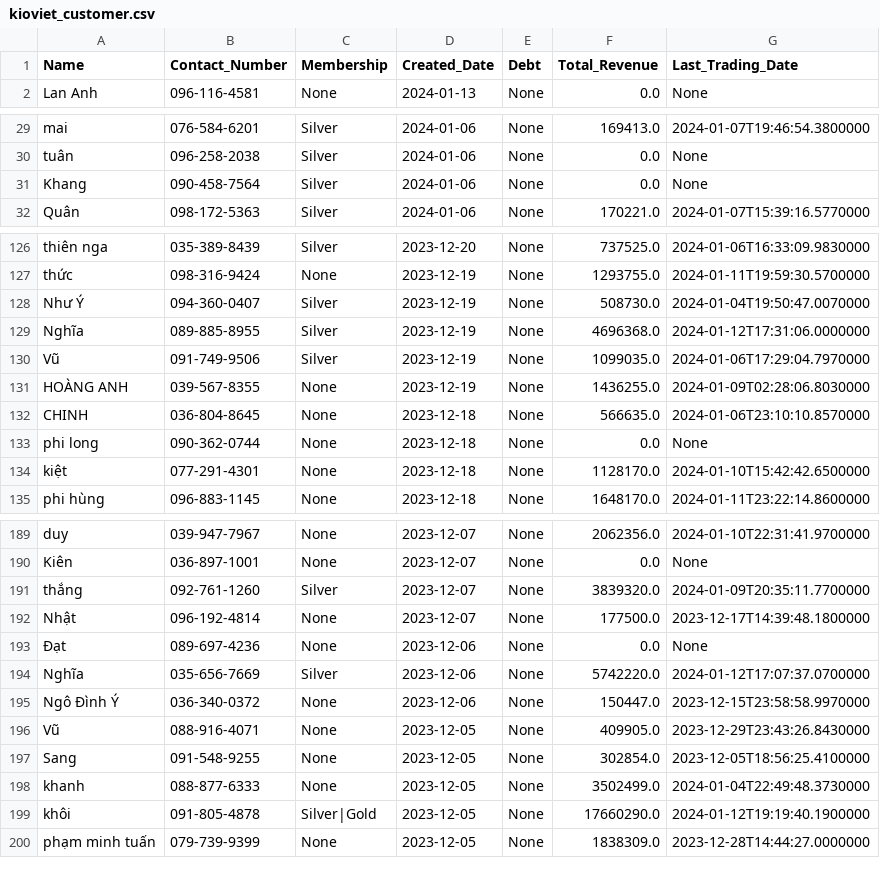
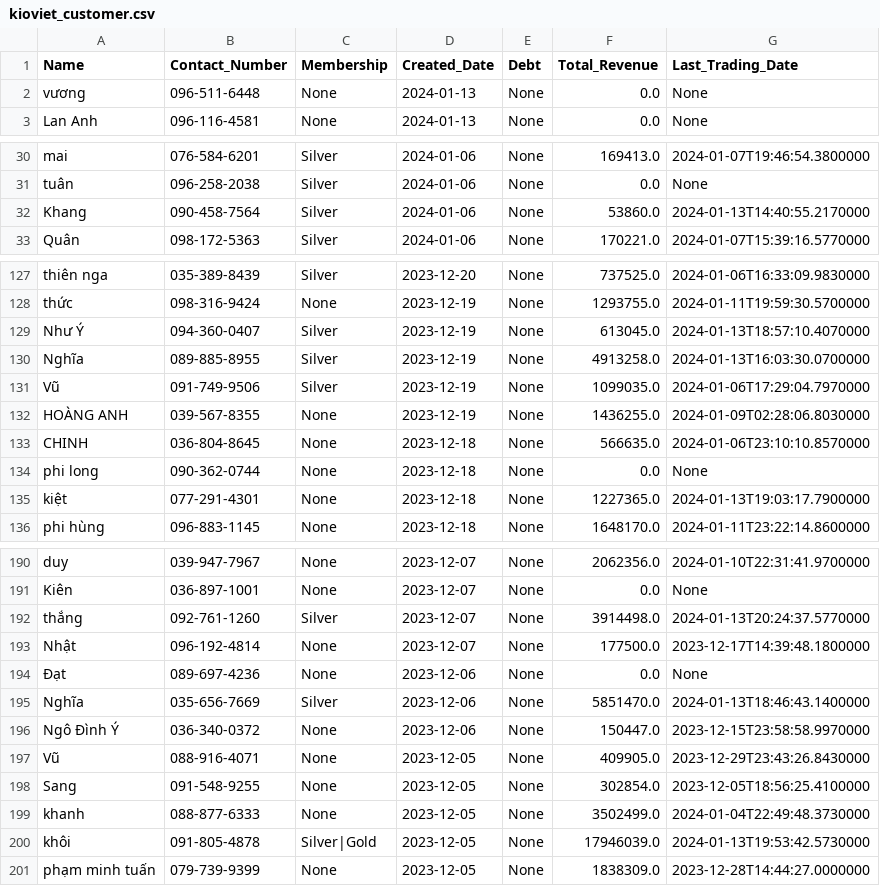
Before and after one commit to johntrinhnhat/72-Billiards-Club, a CSV file: kioviet_customer.csv, drawn as a sheet; only a part is shown, gaps mark what is left out; the diff covers the shown part only.

```diff
--- a/kioviet_customer.csv
+++ b/kioviet_customer.csv
@@ -1,2 +1,3 @@
 Name,Contact_Number,Membership,Created_Date,Debt,Total_Revenue,Last_Trading_Date
+vương,096-511-6448,None,2024-01-13,None,0.0,None
 Lan Anh,096-116-4581,None,2024-01-13,None,0.0,None
@@ -30,3 +31,3 @@ mai,076-584-6201,Silver,2024-01-06,None,169413.0,2024-01-07T19:46:54.3800000
 tuân,096-258-2038,Silver,2024-01-06,None,0.0,None
-Khang,090-458-7564,Silver,2024-01-06,None,0.0,None
+Khang,090-458-7564,Silver,2024-01-06,None,53860.0,2024-01-13T14:40:55.2170000
 Quân,098-172-5363,Silver,2024-01-06,None,170221.0,2024-01-07T15:39:16.5770000
@@ -127,4 +128,4 @@ thiên nga,035-389-8439,Silver,2023-12-20,None,737525.0,2024-01-06T16:33:09.9830
 thức,098-316-9424,None,2023-12-19,None,1293755.0,2024-01-11T19:59:30.5700000
-Như Ý,094-360-0407,Silver,2023-12-19,None,508730.0,2024-01-04T19:50:47.0070000
-Nghĩa,089-885-8955,Silver,2023-12-19,None,4696368.0,2024-01-12T17:31:06.0000000
+Như Ý,094-360-0407,Silver,2023-12-19,None,613045.0,2024-01-13T18:57:10.4070000
+Nghĩa,089-885-8955,Silver,2023-12-19,None,4913258.0,2024-01-13T16:03:30.0700000
 Vũ,091-749-9506,Silver,2023-12-19,None,1099035.0,2024-01-06T17:29:04.7970000
@@ -133,3 +134,3 @@ CHINH,036-804-8645,None,2023-12-18,None,566635.0,2024-01-06T23:10:10.8570000
 phi long,090-362-0744,None,2023-12-18,None,0.0,None
-kiệt,077-291-4301,None,2023-12-18,None,1128170.0,2024-01-10T15:42:42.6500000
+kiệt,077-291-4301,None,2023-12-18,None,1227365.0,2024-01-13T19:03:17.7900000
 phi hùng,096-883-1145,None,2023-12-18,None,1648170.0,2024-01-11T23:22:14.8600000
@@ -190,6 +191,6 @@ duy,039-947-7967,None,2023-12-07,None,2062356.0,2024-01-10T22:31:41.9700000
 Kiên,036-897-1001,None,2023-12-07,None,0.0,None
-thắng,092-761-1260,Silver,2023-12-07,None,3839320.0,2024-01-09T20:35:11.7700000
+thắng,092-761-1260,Silver,2023-12-07,None,3914498.0,2024-01-13T20:24:37.5770000
 Nhật,096-192-4814,None,2023-12-07,None,177500.0,2023-12-17T14:39:48.1800000
 Đạt,089-697-4236,None,2023-12-06,None,0.0,None
-Nghĩa,035-656-7669,Silver,2023-12-06,None,5742220.0,2024-01-12T17:07:37.0700000
+Nghĩa,035-656-7669,Silver,2023-12-06,None,5851470.0,2024-01-13T18:46:43.1400000
 Ngô Đình Ý,036-340-0372,None,2023-12-06,None,150447.0,2023-12-15T23:58:58.9970000
@@ -198,3 +199,3 @@ Sang,091-548-9255,None,2023-12-05,None,302854.0,2023-12-05T18:56:25.4100000
 khanh,088-877-6333,None,2023-12-05,None,3502499.0,2024-01-04T22:49:48.3730000
-khôi,091-805-4878,Silver|Gold,2023-12-05,None,17660290.0,2024-01-12T19:19:40.1900000
+khôi,091-805-4878,Silver|Gold,2023-12-05,None,17946039.0,2024-01-13T19:53:42.5730000
 phạm minh tuấn,079-739-9399,None,2023-12-05,None,1838309.0,2023-12-28T14:44:27.0000000
```
Also changed, not shown: 16 edited cells elsewhere in this file, kioviet.csv.
